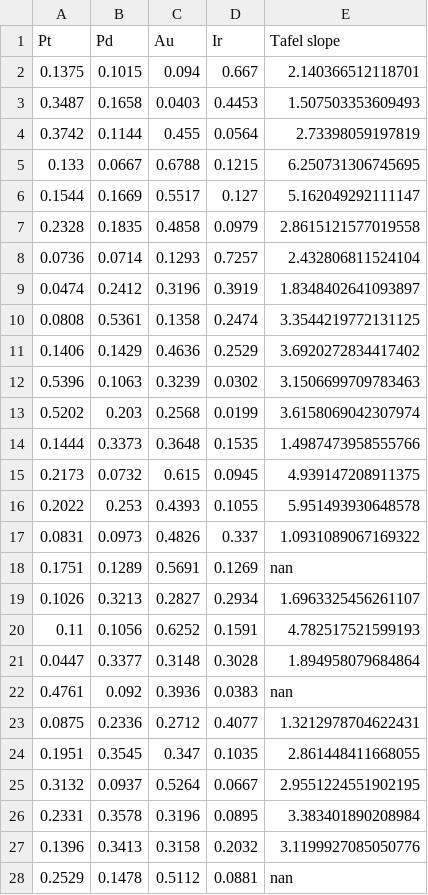
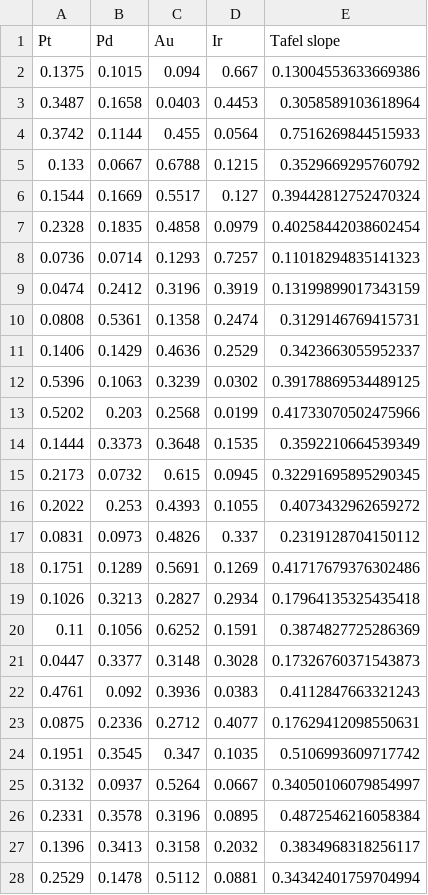
Before and after one commit to jdmazz/OER-ML-paper, a CSV file: composition_Tafel.csv, drawn as a sheet; only a part is shown; the diff covers the shown part only.

Commit message:
Changed the domain to [-5,-2] dec (A/cm^2). Fixed the Tafel slope calculation.

```diff
--- a/composition_Tafel.csv
+++ b/composition_Tafel.csv
@@ -1,28 +1,28 @@
 Pt,Pd,Au,Ir,Tafel slope
-0.1375,0.1015,0.094,0.667,2.140366512118701
-0.3487,0.1658,0.0403,0.4453,1.507503353609493
-0.3742,0.1144,0.455,0.0564,2.73398059197819
-0.133,0.0667,0.6788,0.1215,6.250731306745695
-0.1544,0.1669,0.5517,0.127,5.162049292111147
-0.2328,0.1835,0.4858,0.0979,2.8615121577019558
-0.0736,0.0714,0.1293,0.7257,2.432806811524104
-0.0474,0.2412,0.3196,0.3919,1.8348402641093897
-0.0808,0.5361,0.1358,0.2474,3.3544219772131125
-0.1406,0.1429,0.4636,0.2529,3.6920272834417402
-0.5396,0.1063,0.3239,0.0302,3.1506699709783463
-0.5202,0.203,0.2568,0.0199,3.6158069042307974
-0.1444,0.3373,0.3648,0.1535,1.4987473958555766
-0.2173,0.0732,0.615,0.0945,4.939147208911375
-0.2022,0.253,0.4393,0.1055,5.951493930648578
-0.0831,0.0973,0.4826,0.337,1.0931089067169322
-0.1751,0.1289,0.5691,0.1269,nan
-0.1026,0.3213,0.2827,0.2934,1.6963325456261107
-0.11,0.1056,0.6252,0.1591,4.782517521599193
-0.0447,0.3377,0.3148,0.3028,1.894958079684864
-0.4761,0.092,0.3936,0.0383,nan
-0.0875,0.2336,0.2712,0.4077,1.3212978704622431
-0.1951,0.3545,0.347,0.1035,2.861448411668055
-0.3132,0.0937,0.5264,0.0667,2.9551224551902195
-0.2331,0.3578,0.3196,0.0895,3.383401890208984
-0.1396,0.3413,0.3158,0.2032,3.1199927085050776
-0.2529,0.1478,0.5112,0.0881,nan
+0.1375,0.1015,0.094,0.667,0.13004553633669386
+0.3487,0.1658,0.0403,0.4453,0.3058589103618964
+0.3742,0.1144,0.455,0.0564,0.7516269844515933
+0.133,0.0667,0.6788,0.1215,0.3529669295760792
+0.1544,0.1669,0.5517,0.127,0.39442812752470324
+0.2328,0.1835,0.4858,0.0979,0.40258442038602454
+0.0736,0.0714,0.1293,0.7257,0.11018294835141323
+0.0474,0.2412,0.3196,0.3919,0.13199899017343159
+0.0808,0.5361,0.1358,0.2474,0.3129146769415731
+0.1406,0.1429,0.4636,0.2529,0.3423663055952337
+0.5396,0.1063,0.3239,0.0302,0.39178869534489125
+0.5202,0.203,0.2568,0.0199,0.41733070502475966
+0.1444,0.3373,0.3648,0.1535,0.3592210664539349
+0.2173,0.0732,0.615,0.0945,0.32291695895290345
+0.2022,0.253,0.4393,0.1055,0.4073432962659272
+0.0831,0.0973,0.4826,0.337,0.2319128704150112
+0.1751,0.1289,0.5691,0.1269,0.41717679376302486
+0.1026,0.3213,0.2827,0.2934,0.17964135325435418
+0.11,0.1056,0.6252,0.1591,0.3874827725286369
+0.0447,0.3377,0.3148,0.3028,0.17326760371543873
+0.4761,0.092,0.3936,0.0383,0.4112847663321243
+0.0875,0.2336,0.2712,0.4077,0.17629412098550631
+0.1951,0.3545,0.347,0.1035,0.5106993609717742
+0.3132,0.0937,0.5264,0.0667,0.34050106079854997
+0.2331,0.3578,0.3196,0.0895,0.4872546216058384
+0.1396,0.3413,0.3158,0.2032,0.3834968318256117
+0.2529,0.1478,0.5112,0.0881,0.34342401759704994
```
Also changed, not shown: 143 edited cells elsewhere in this file, 7 other files.
